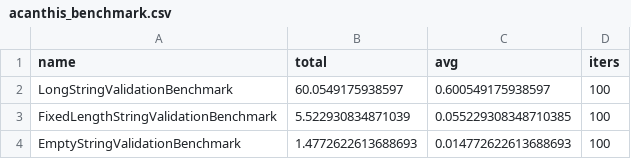
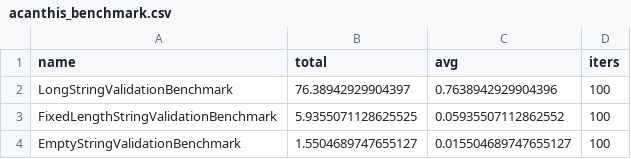
Before and after one commit to francescovallone/acanthis, a CSV file: acanthis_benchmark.csv, drawn as a sheet.

```diff
--- a/acanthis_benchmark.csv
+++ b/acanthis_benchmark.csv
@@ -1,4 +1,4 @@
 name, total, avg, iters
-LongStringValidationBenchmark, 60.0549175938597, 0.600549175938597, 100
-FixedLengthStringValidationBenchmark, 5.522930834871039, 0.055229308348710385, 100
-EmptyStringValidationBenchmark, 1.4772622613688693, 0.014772622613688693, 100
+LongStringValidationBenchmark, 76.38942929904397, 0.7638942929904396, 100
+FixedLengthStringValidationBenchmark, 5.9355071128625525, 0.05935507112862552, 100
+EmptyStringValidationBenchmark, 1.5504689747655127, 0.015504689747655127, 100
```
Also changed, not shown: 23 other files.
